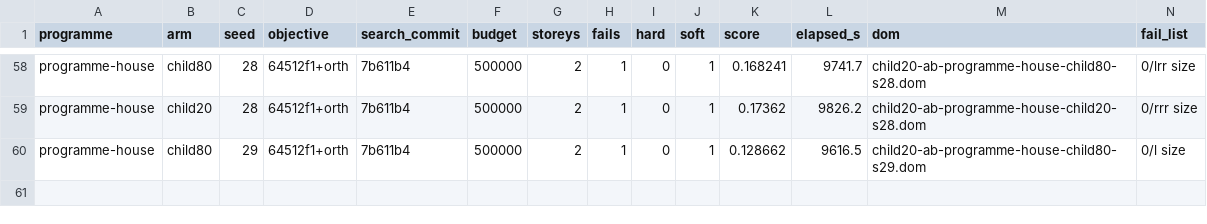
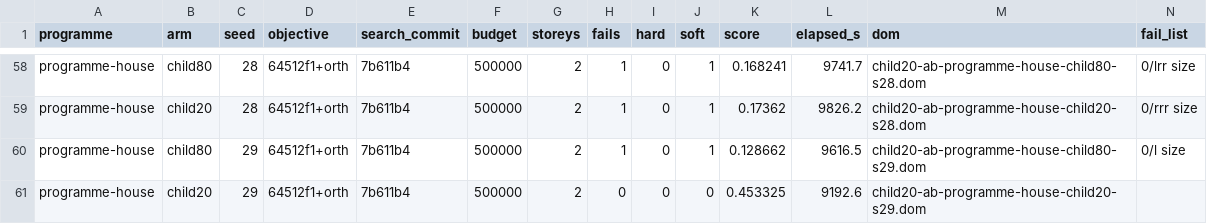
Before and after one commit to brunopostle/homemaker-layout, a TSV file: experiments/results/child20_ab.tsv, drawn as a sheet; only a part is shown, gaps mark what is left out; the diff names each change by its address in the sheet, - before the commit and + after, or states it on an @@ line.

```diff
--- a/experiments/results/child20_ab.tsv
+++ b/experiments/results/child20_ab.tsv
+row 61: programme-house | child20 | 29 | 64512f1+orth | 7b611b4 | 500000 | 2 | 0 | 0 | 0 | 0.453325 | 9192.6 | child20-ab-programme-house-child20-s29.dom
```
Also changed, not shown: 1 other file.
